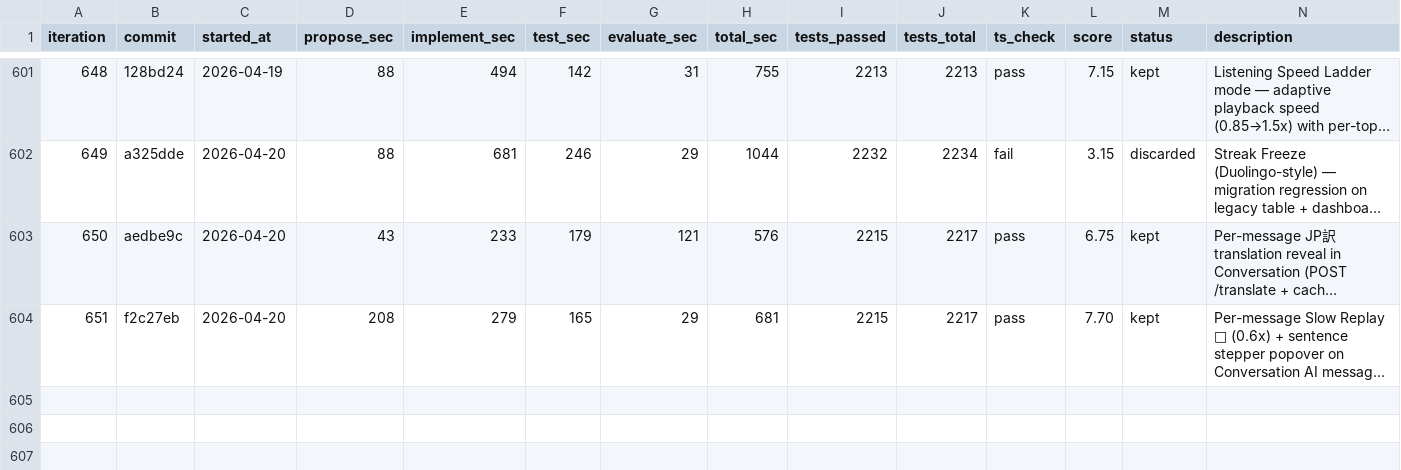
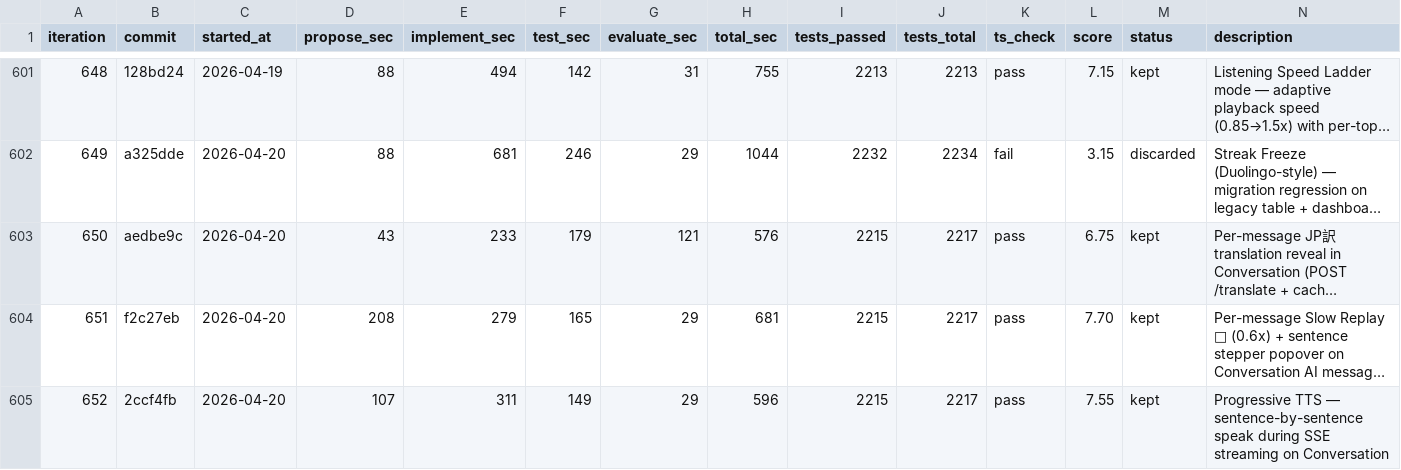
Before and after one commit to shitada/english-app, a TSV file: autoresearch/results.tsv, drawn as a sheet; only a part is shown, gaps mark what is left out; long unchanged cells end in …; the diff names each change by its address in the sheet, - before the commit and + after, or states it on an @@ line.

```diff
--- a/autoresearch/results.tsv
+++ b/autoresearch/results.tsv
+row 605: 652 | 2ccf4fb | 2026-04-20 | 107 | 311 | 149 | 29 | 596 | 2215 | 2217 | pass | 7.55 | kept | Progressive TTS — sentence-by-sentence speak during SSE streaming on Conversation
```
Also changed, not shown: 8 other files.
